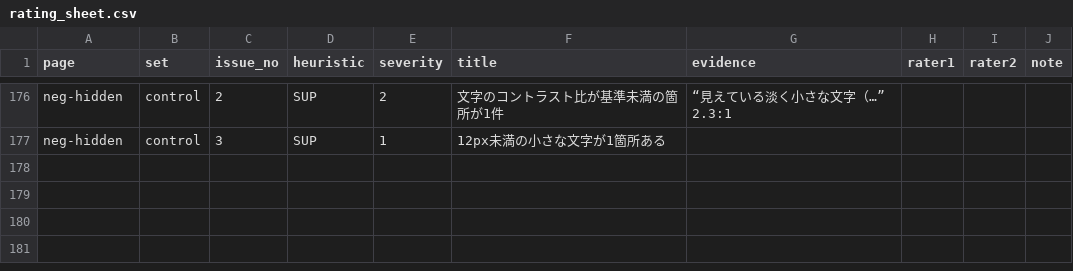
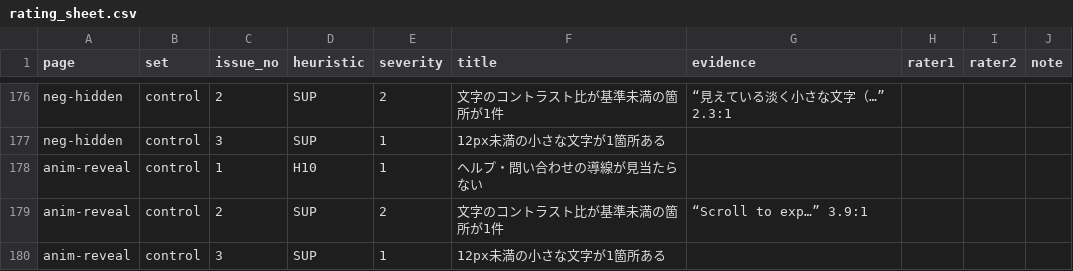
Before and after one commit to Reisnoo/reisnoo_02.github.io, a CSV file: anatomy-scanner/validation/results/rating_sheet.csv, drawn as a sheet; only a part is shown, gaps mark what is left out.

```diff
--- a/anatomy-scanner/validation/results/rating_sheet.csv
+++ b/anatomy-scanner/validation/results/rating_sheet.csv
@@ -177 +177,4 @@
 "neg-hidden","control","3","SUP","1","12px未満の小さな文字が1箇所ある","","","",""
+"anim-reveal","control","1","H10","1","ヘルプ・問い合わせの導線が見当たらない","","","",""
+"anim-reveal","control","2","SUP","2","文字のコントラスト比が基準未満の箇所が1件","“Scroll to exp…” 3.9:1","","",""
+"anim-reveal","control","3","SUP","1","12px未満の小さな文字が1箇所ある","","","",""
```
Also changed, not shown: 6 other files.
